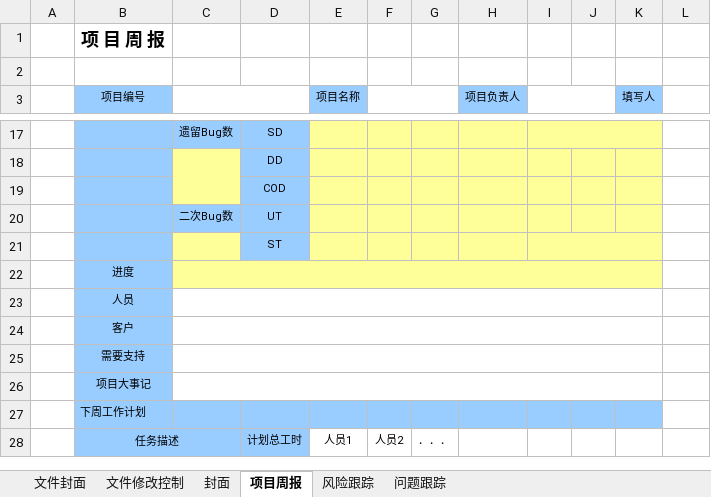
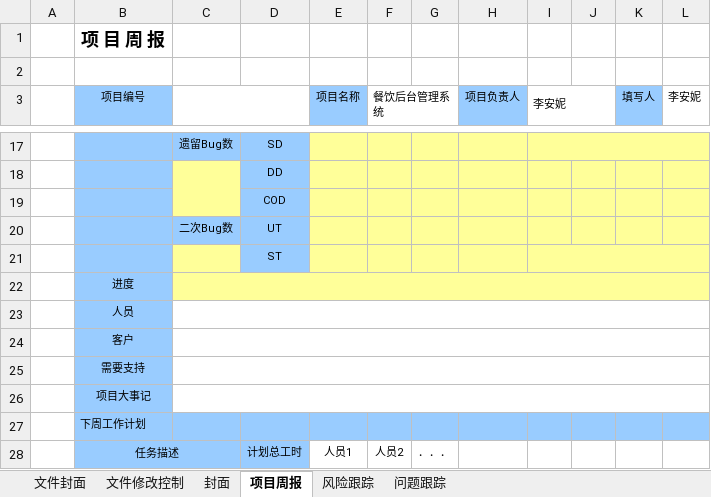
Before and after one commit to GDGM422/FoodsManage, an Excel workbook: 文档/交付文档模板/07.项目周报.xlsx, sheet 项目周报, drawn as a sheet; only a part is shown, gaps mark what is left out; values as stored, in another font and other column widths than the file's, no borders; charts and pictures not drawn; the diff covers the shown part only; the diff names each change by its address in the sheet, - before the commit and + after, or states it on an @@ line.

```diff
--- a/文档/交付文档模板/07.项目周报.xlsx (sheet 项目周报)
+++ b/文档/交付文档模板/07.项目周报.xlsx (sheet 项目周报)
-F3: (empty)
+F3: 餐饮后台管理系统
-I3: (empty)
+I3: 李安妮
-L3: (empty)
+L3: 李安妮
-I17:K17 merged
+I17:L17 merged
-L17:L22 fill: none
+L17:L22 fill: #FFFF99
-I21:K21 merged
+I21:L21 merged
-C22:K22 merged
+C22:L22 merged
-C23:K23 merged
+C23:L23 merged
-C24:K24 merged
+C24:L24 merged
-C25:K25 merged
+C25:L25 merged
-C26:K26 merged
+C26:L26 merged
-L27 fill: none
+L27 fill: #99CCFF
```
Also changed, not shown: 5 edited cells, cell formats and merged cells elsewhere in this sheet, charts or pictures, 3 other files.
